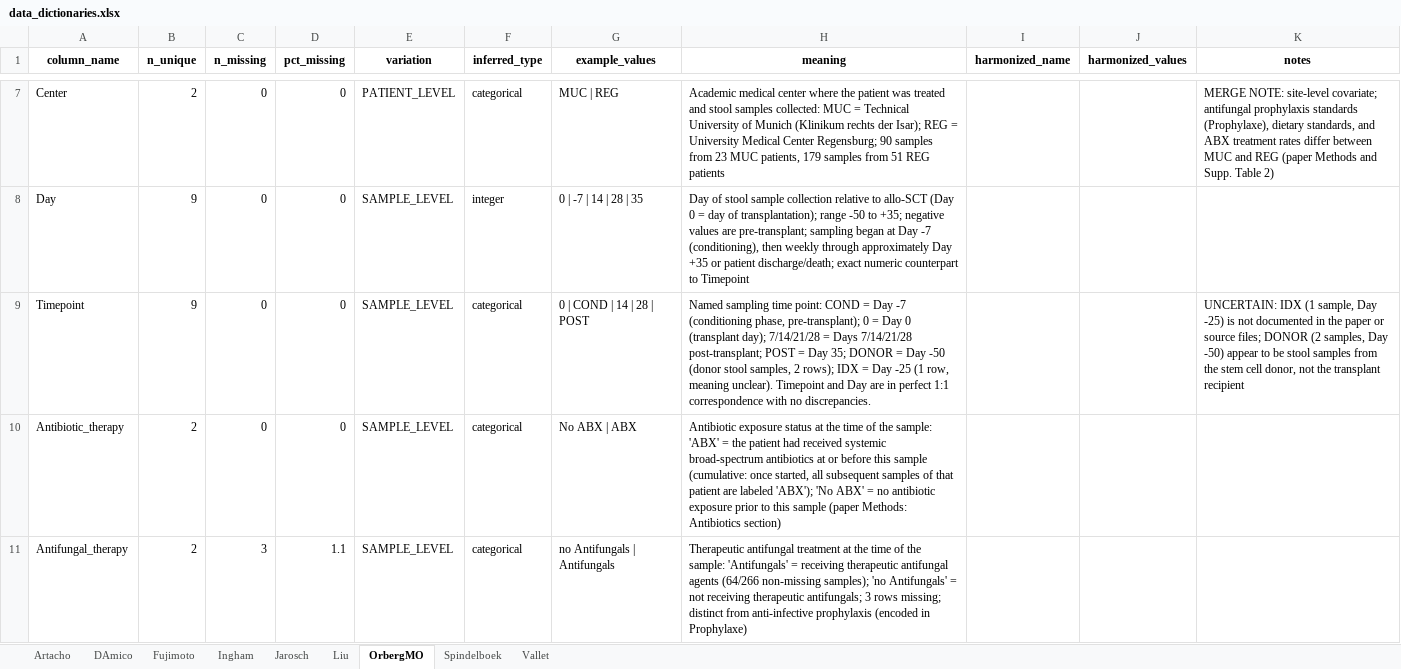
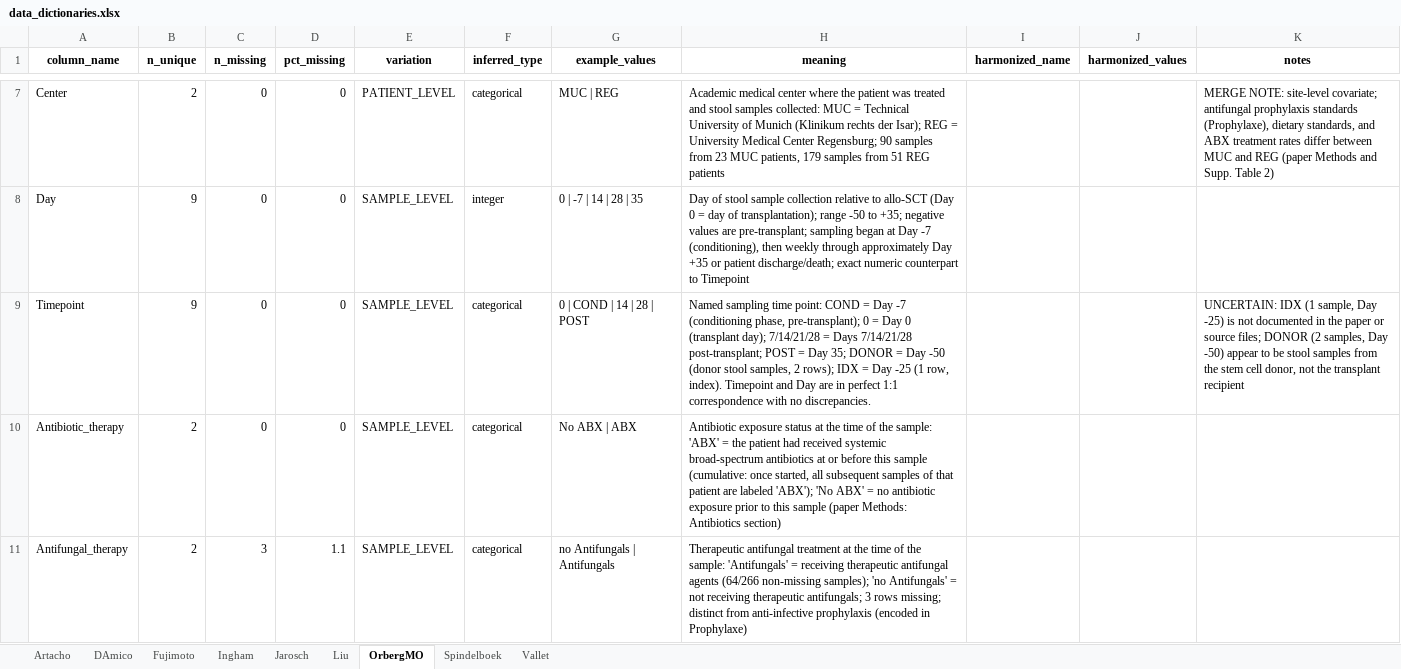
Before and after one commit to s-huebler/ODSiData, an Excel workbook: Merging/data_dictionaries.xlsx, sheet OrbergMO, drawn as a sheet; only a part is shown, gaps mark what is left out; values as stored, in another font and other column widths than the file's, no borders; the diff covers the shown part only; the diff names each change by its address in the sheet, - before the commit and + after, or states it on an @@ line.

```diff
--- a/Merging/data_dictionaries.xlsx (sheet OrbergMO)
+++ b/Merging/data_dictionaries.xlsx (sheet OrbergMO)
-H9 (meaning): …(1 row, meaning unclear). Timepoint and…
+H9 (meaning): …(1 row, index). Timepoint and…
```
Also changed, not shown: 1 edited cell elsewhere in this sheet, 3 other files.
